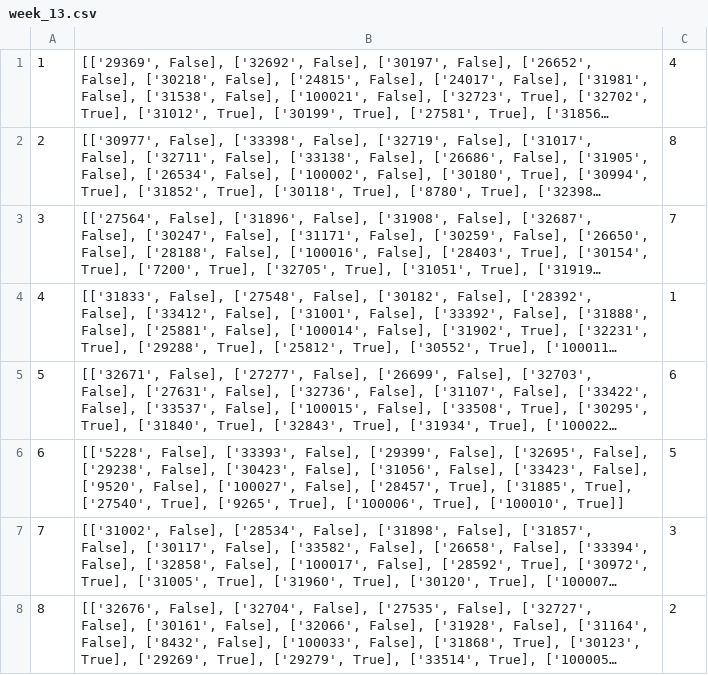
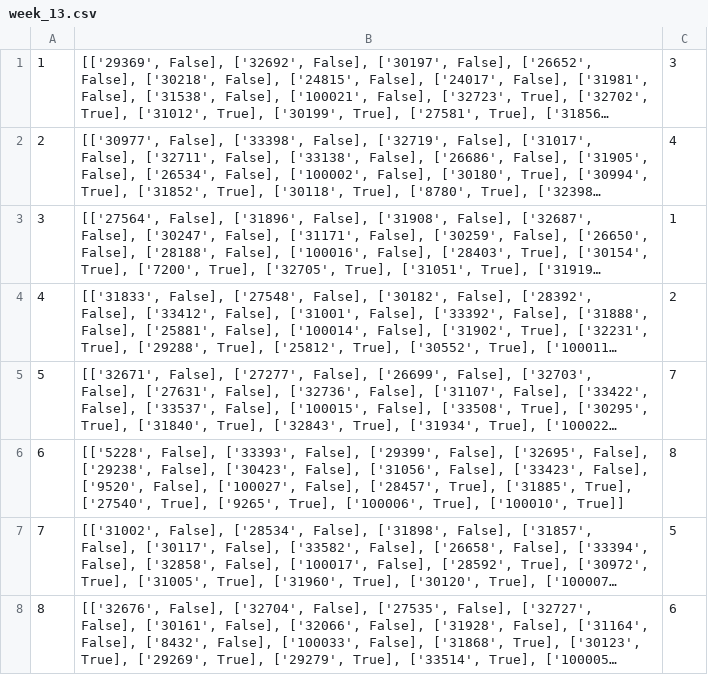
Before and after one commit to beinolf/Fantasy-League-Analyzer, a CSV file: data/week_13.csv, drawn as a sheet; long unchanged cells end in …; the diff names each change by its address in the sheet, - before the commit and + after, or states it on an @@ line.

```diff
--- a/data/week_13.csv
+++ b/data/week_13.csv
-C1: 4
+C1: 3
-C2: 8
+C2: 4
-C3: 7
+C3: 1
-C4: 1
+C4: 2
-C5: 6
+C5: 7
-C6: 5
+C6: 8
-C7: 3
+C7: 5
-C8: 2
+C8: 6
```
Also changed, not shown: data/week_10.csv, data/week_11.csv, 18 other files.
